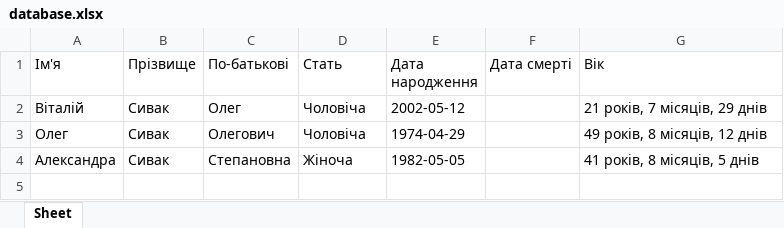
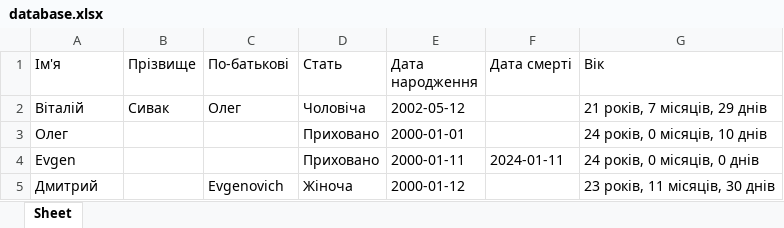
Before and after one commit to Sevorazin/hilel__python_basic, an Excel workbook: diplom/database.xlsx, sheet Sheet, drawn as a sheet; values as stored, in another font and other column widths than the file's, no borders; removed rows and columns are numbered as before the commit, all else as after; the diff names each change by its address in the sheet, - before the commit and + after, or states it on an @@ line.

Commit message:
add old file

```diff
--- a/diplom/database.xlsx (sheet Sheet)
+++ b/diplom/database.xlsx (sheet Sheet)
-B3 (Прізвище): Сивак
+B3 (Прізвище): (empty)
-C3 (По-батькові): Олегович
+C3 (По-батькові): (empty)
-D3 (Стать): Чоловіча
+D3 (Стать): Приховано
-E3 (Дата народження): 1974-04-29
+E3 (Дата народження): 2000-01-01
-G3 (Вік): 49 років, 8 місяців, 12 днів
+G3 (Вік): 24 років, 0 місяців, 10 днів
-row 4: Александра | Сивак | Степановна | Жіноча | 1982-05-05 |  | 41 років, 8 місяців, 5 днів
+row 4: Evgen |  |  | Приховано | 2000-01-11 | 2024-01-11 | 24 років, 0 місяців, 0 днів
+row 5: Дмитрий |  | Evgenovich | Жіноча | 2000-01-12 |  | 23 років, 11 місяців, 30 днів
```
